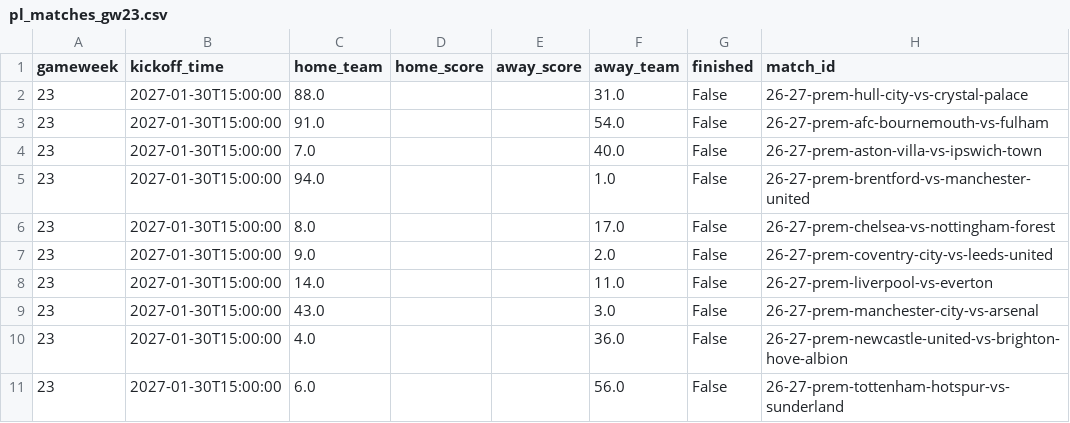
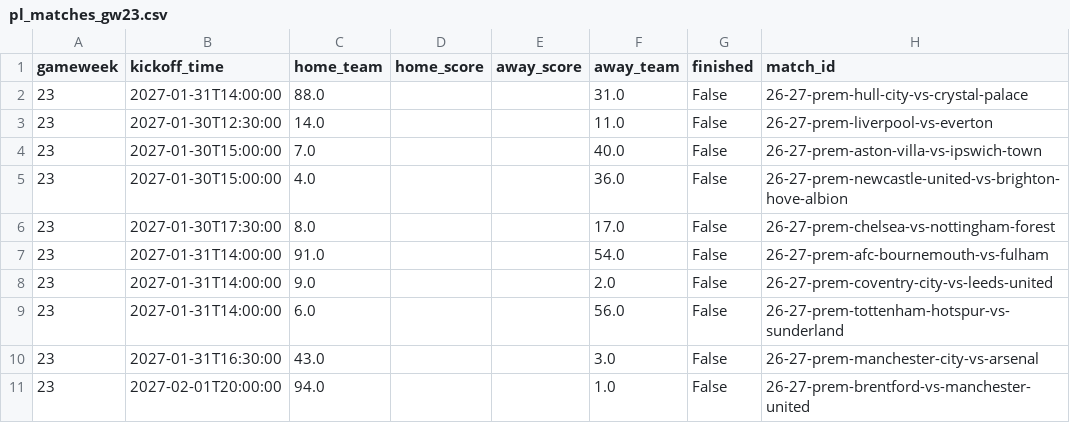
Before and after one commit to jayamin28/epl-10000-times, a CSV file: data/current/fei_2026-27/pl_matches_gw23.csv, drawn as a sheet.

```diff
--- a/data/current/fei_2026-27/pl_matches_gw23.csv
+++ b/data/current/fei_2026-27/pl_matches_gw23.csv
@@ -1,11 +1,11 @@
 gameweek,kickoff_time,home_team,home_score,away_score,away_team,finished,match_id
-23,2027-01-30T15:00:00,88.0,,,31.0,False,26-27-prem-hull-city-vs-crystal-palace
-23,2027-01-30T15:00:00,91.0,,,54.0,False,26-27-prem-afc-bournemouth-vs-fulham
+23,2027-01-31T14:00:00,88.0,,,31.0,False,26-27-prem-hull-city-vs-crystal-palace
+23,2027-01-30T12:30:00,14.0,,,11.0,False,26-27-prem-liverpool-vs-everton
 23,2027-01-30T15:00:00,7.0,,,40.0,False,26-27-prem-aston-villa-vs-ipswich-town
-23,2027-01-30T15:00:00,94.0,,,1.0,False,26-27-prem-brentford-vs-manchester-united
-23,2027-01-30T15:00:00,8.0,,,17.0,False,26-27-prem-chelsea-vs-nottingham-forest
-23,2027-01-30T15:00:00,9.0,,,2.0,False,26-27-prem-coventry-city-vs-leeds-united
-23,2027-01-30T15:00:00,14.0,,,11.0,False,26-27-prem-liverpool-vs-everton
-23,2027-01-30T15:00:00,43.0,,,3.0,False,26-27-prem-manchester-city-vs-arsenal
 23,2027-01-30T15:00:00,4.0,,,36.0,False,26-27-prem-newcastle-united-vs-brighton-hove-albion
-23,2027-01-30T15:00:00,6.0,,,56.0,False,26-27-prem-tottenham-hotspur-vs-sunderland
+23,2027-01-30T17:30:00,8.0,,,17.0,False,26-27-prem-chelsea-vs-nottingham-forest
+23,2027-01-31T14:00:00,91.0,,,54.0,False,26-27-prem-afc-bournemouth-vs-fulham
+23,2027-01-31T14:00:00,9.0,,,2.0,False,26-27-prem-coventry-city-vs-leeds-united
+23,2027-01-31T14:00:00,6.0,,,56.0,False,26-27-prem-tottenham-hotspur-vs-sunderland
+23,2027-01-31T16:30:00,43.0,,,3.0,False,26-27-prem-manchester-city-vs-arsenal
+23,2027-02-01T20:00:00,94.0,,,1.0,False,26-27-prem-brentford-vs-manchester-united
```
Also changed, not shown: data/current/fei_2026-27/pl_matches_gw21.csv, data/current/fei_2026-27/pl_matches_gw22.csv, 10 other files.
